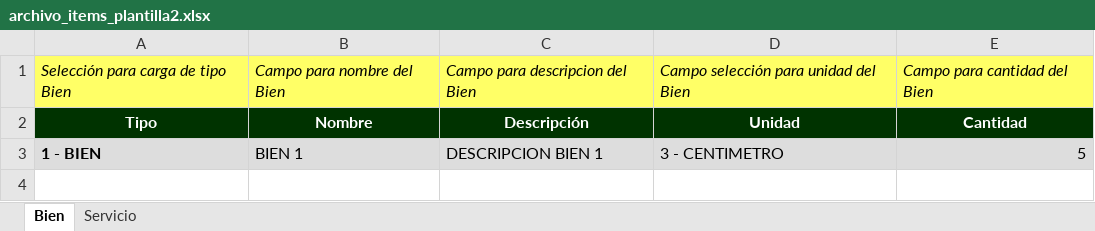
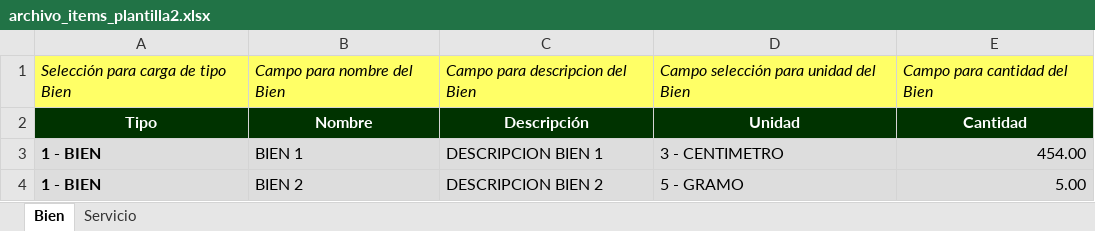
Before and after one commit to jdavid6700/agora_desarrollo, an Excel workbook: blocks/gestionCotizaciones/gestionarCotizacion/plantilla/archivo_items_plantilla2.xlsx, sheet Bien, drawn as a sheet; values as stored, in another font and other column widths than the file's, no borders; the diff names each change by its address in the sheet, - before the commit and + after, or states it on an @@ line.

```diff
--- a/blocks/gestionCotizaciones/gestionarCotizacion/plantilla/archivo_items_plantilla2.xlsx (sheet Bien)
+++ b/blocks/gestionCotizaciones/gestionarCotizacion/plantilla/archivo_items_plantilla2.xlsx (sheet Bien)
-E3: 5
+E3: 454.00
+row 4: 1 - BIEN | BIEN 2 | DESCRIPCION BIEN 2 | 5 - GRAMO | 5.00
```
Also changed, not shown: sheet Servicio, blocks/gestionCotizaciones/gestionarCotizacion/plantilla/archivo_items_plantilla.xlsx, 18 other files.
